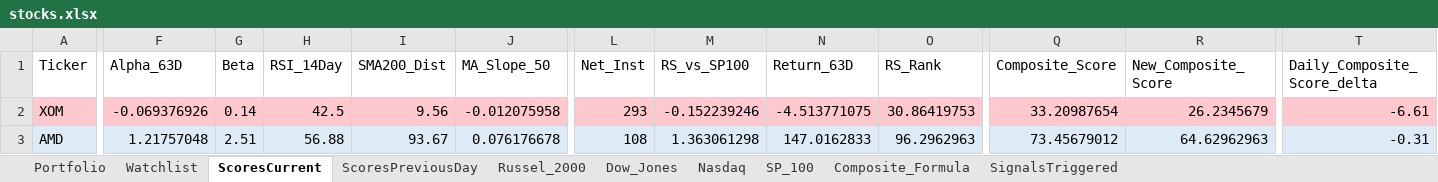
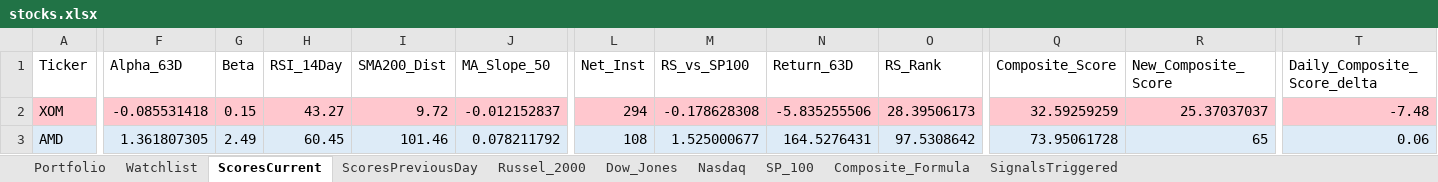
Before and after one commit to srijaipur/stocks-analytics-engine, an Excel workbook: stocks.xlsx, sheet ScoresCurrent, drawn as a sheet; only a part is shown, gaps mark what is left out; values as stored, in another font and other column widths than the file's, no borders; the diff covers the shown part only; the diff names each change by its address in the sheet, - before the commit and + after, or states it on an @@ line.

```diff
--- a/stocks.xlsx (sheet ScoresCurrent)
+++ b/stocks.xlsx (sheet ScoresCurrent)
-F2 (Alpha_63D): -0.069376926
+F2 (Alpha_63D): -0.085531418
-G2 (Beta): 0.14
+G2 (Beta): 0.15
-H2 (RSI_14Day): 42.5
+H2 (RSI_14Day): 43.27
-I2 (SMA200_Dist): 9.56
+I2 (SMA200_Dist): 9.72
-J2 (MA_Slope_50): -0.012075958
+J2 (MA_Slope_50): -0.012152837
-L2 (Net_Inst): 293
+L2 (Net_Inst): 294
-M2 (RS_vs_SP100): -0.152239246
+M2 (RS_vs_SP100): -0.178628308
-N2 (Return_63D): -4.513771075
+N2 (Return_63D): -5.835255506
-O2 (RS_Rank): 30.86419753
+O2 (RS_Rank): 28.39506173
-Q2 (Composite_Score): 33.20987654
+Q2 (Composite_Score): 32.59259259
-R2 (New_Composite_Score): 26.2345679
+R2 (New_Composite_Score): 25.37037037
-T2 (Daily_Composite_Score_delta): -6.61
+T2 (Daily_Composite_Score_delta): -7.48
-F3 (Alpha_63D): 1.21757048
+F3 (Alpha_63D): 1.361807305
-G3 (Beta): 2.51
+G3 (Beta): 2.49
-H3 (RSI_14Day): 56.88
+H3 (RSI_14Day): 60.45
-I3 (SMA200_Dist): 93.67
+I3 (SMA200_Dist): 101.46
-J3 (MA_Slope_50): 0.076176678
+J3 (MA_Slope_50): 0.078211792
-M3 (RS_vs_SP100): 1.363061298
+M3 (RS_vs_SP100): 1.525000677
-N3 (Return_63D): 147.0162833
+N3 (Return_63D): 164.5276431
-O3 (RS_Rank): 96.2962963
+O3 (RS_Rank): 97.5308642
-Q3 (Composite_Score): 73.45679012
+Q3 (Composite_Score): 73.95061728
-R3 (New_Composite_Score): 64.62962963
+R3 (New_Composite_Score): 65
-T3 (Daily_Composite_Score_delta): -0.31
+T3 (Daily_Composite_Score_delta): 0.06
```
Also changed, not shown: 849 edited cells and cell formats elsewhere in this sheet, sheet SignalsTriggered, sheet ScoresPreviousDay, 3 other files.
